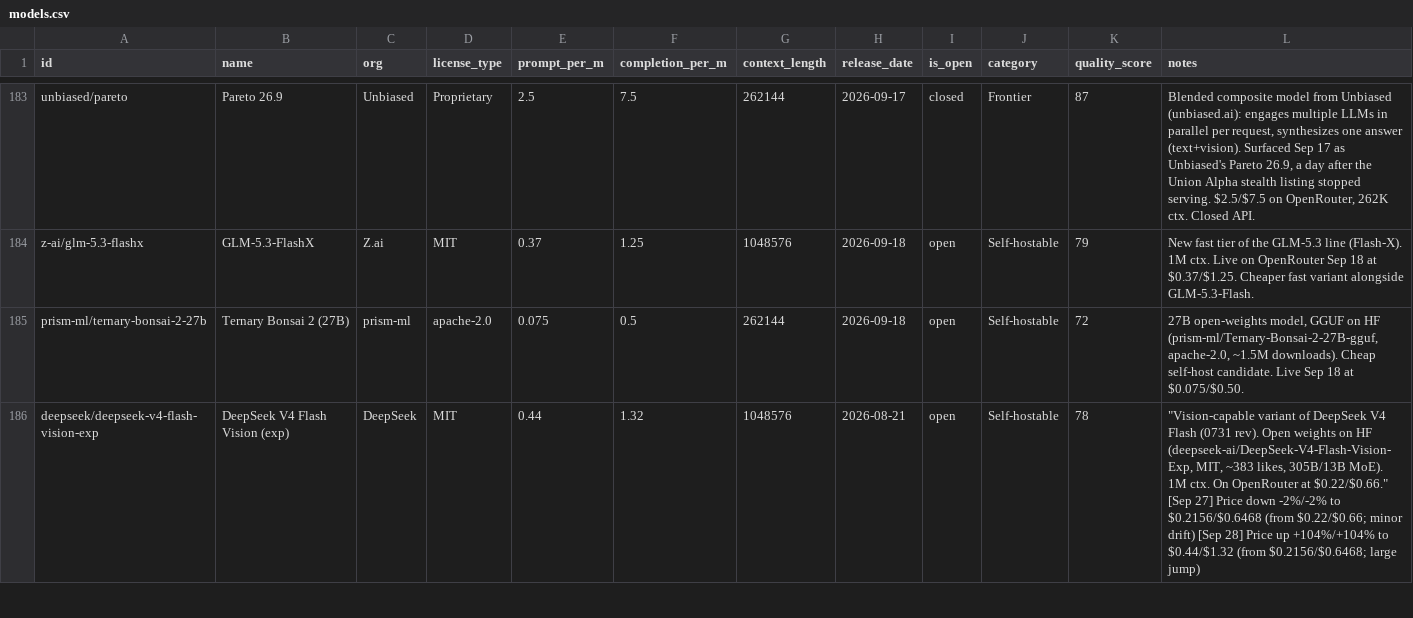
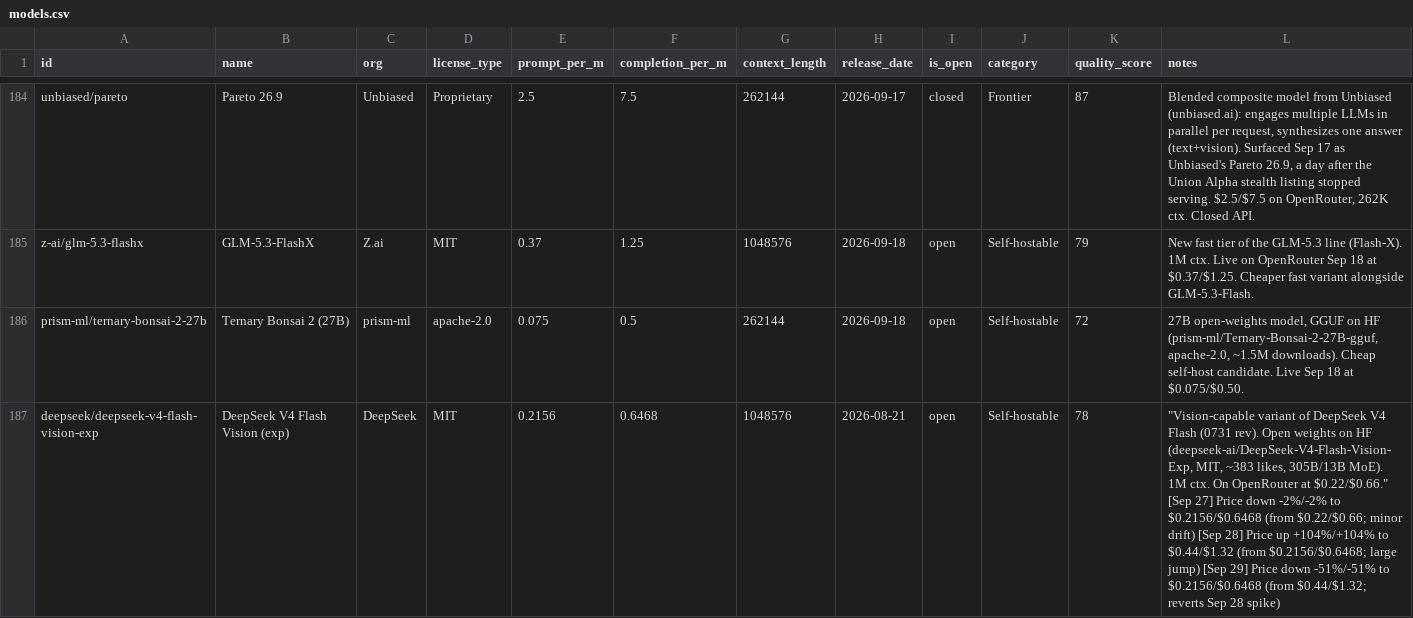
Before and after one commit to startakovsky/llm-model-tracker, a CSV file: models.csv, drawn as a sheet; only a part is shown, gaps mark what is left out; the diff covers the shown part only.

```diff
--- a/models.csv
+++ b/models.csv
@@ -185,2 +186,2 @@ z-ai/glm-5.3-flashx,GLM-5.3-FlashX,Z.ai,MIT,0.37,1.25,1048576,2026-09-18,open,Se
 prism-ml/ternary-bonsai-2-27b,Ternary Bonsai 2 (27B),prism-ml,apache-2.0,0.075,0.5,262144,2026-09-18,open,Self-hostable,72,"27B open-weights model, GGUF on HF (prism-ml/Ternary-Bonsai-2-27B-gguf, apache-2.0, ~1.5M downloads). Cheap self-host candidate. Live Sep 18 at $0.075/$0.50."
-deepseek/deepseek-v4-flash-vision-exp,DeepSeek V4 Flash Vision (exp),DeepSeek,MIT,0.44,1.32,1048576,2026-08-21,open,Self-hostable,78,"""Vision-capable variant of DeepSeek V4 Flash (0731 rev). Open weights on HF (deepseek-ai/DeepSeek-V4-Flash-Vision-Exp, MIT, ~383 likes, 305B/13B MoE). 1M ctx. On OpenRouter at $0.22/$0.66."" [Sep 27] Price down -2%/-2% to $0.2156/$0.6468 (from $0.22/$0.66; minor drift) [Sep 28] Price up +104%/+104% to $0.44/$1.32 (from $0.2156/$0.6468; large jump)"
+deepseek/deepseek-v4-flash-vision-exp,DeepSeek V4 Flash Vision (exp),DeepSeek,MIT,0.2156,0.6468,1048576,2026-08-21,open,Self-hostable,78,"""Vision-capable variant of DeepSeek V4 Flash (0731 rev). Open weights on HF (deepseek-ai/DeepSeek-V4-Flash-Vision-Exp, MIT, ~383 likes, 305B/13B MoE). 1M ctx. On OpenRouter at $0.22/$0.66."" [Sep 27] Price down -2%/-2% to $0.2156/$0.6468 (from $0.22/$0.66; minor drift) [Sep 28] Price up +104%/+104% to $0.44/$1.32 (from $0.2156/$0.6468; large jump) [Sep 29] Price down -51%/-51% to $0.2156/$0.6468 (from $0.44/$1.32; reverts Sep 28 spike)"
```
Also changed, not shown: 1 added row and 42 edited cells elsewhere in this file, 4 other files.
